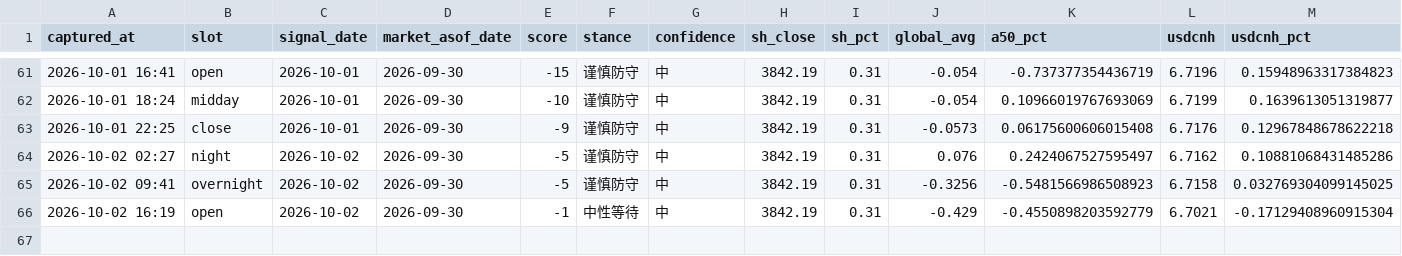
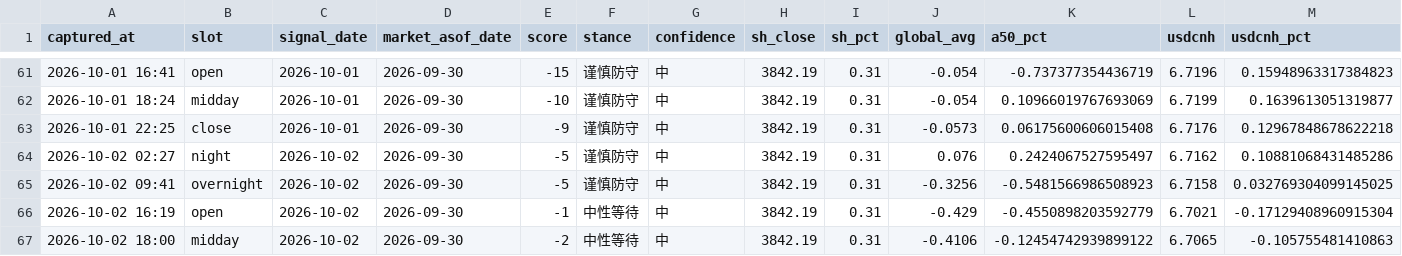
Before and after one commit to ychenfen/a-share-daily, a CSV file: data/signals/2026.csv, drawn as a sheet; only a part is shown, gaps mark what is left out; rows hold the shown columns only; the diff names each change by its address in the sheet, - before the commit and + after, or states it on an @@ line.

```diff
--- a/data/signals/2026.csv
+++ b/data/signals/2026.csv
+row 67: 2026-10-02 18:00 | midday | 2026-10-02 | 2026-09-30 | -2 | 中性等待 | 中 | 3842.19 | 0.31 | -0.4106 | -0.12454742939899122 | 6.7065 | -0.105755481410863
```
Also changed, not shown: 10 other files.
